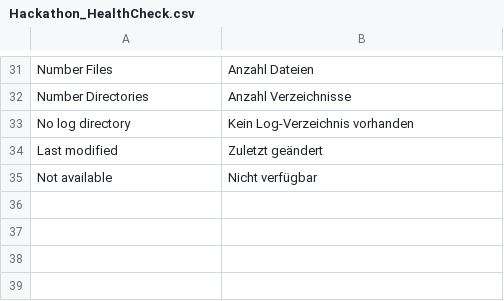
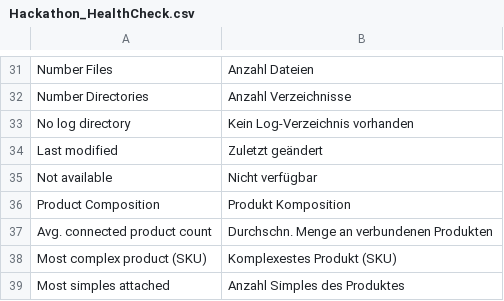
Before and after one commit to magento-hackathon/HealthCheck, a CSV file: app/locale/de_DE/Hackathon_HealthCheck.csv, drawn as a sheet; only a part is shown, gaps mark what is left out; the diff names each change by its address in the sheet, - before the commit and + after, or states it on an @@ line.

Commit message:
[ADD] Introduced simple product composition-check

```diff
--- a/app/locale/de_DE/Hackathon_HealthCheck.csv
+++ b/app/locale/de_DE/Hackathon_HealthCheck.csv
+row 36: Product Composition | Produkt Komposition
+row 37: Avg. connected product count | Durchschn. Menge an verbundenen Produkten
+row 38: Most complex product (SKU) | Komplexestes Produkt (SKU)
+row 39: Most simples attached | Anzahl Simples des Produktes
```
Also changed, not shown: app/locale/en_US/Hackathon_HealthCheck.csv, 4 other files.
